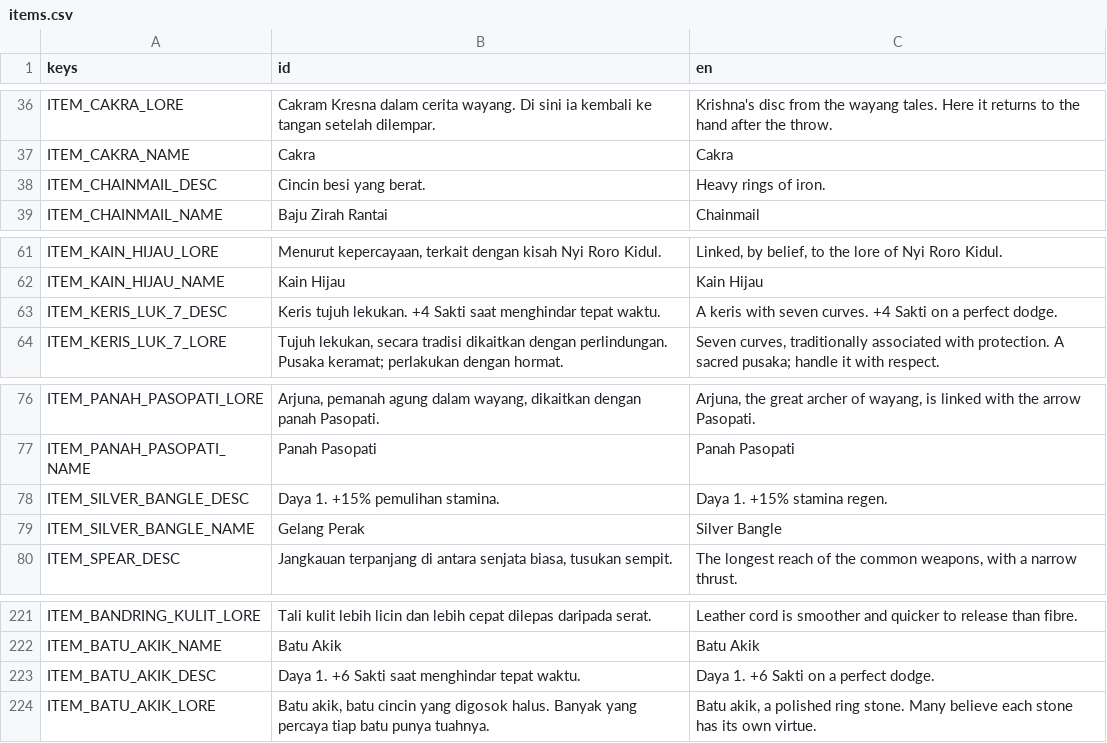
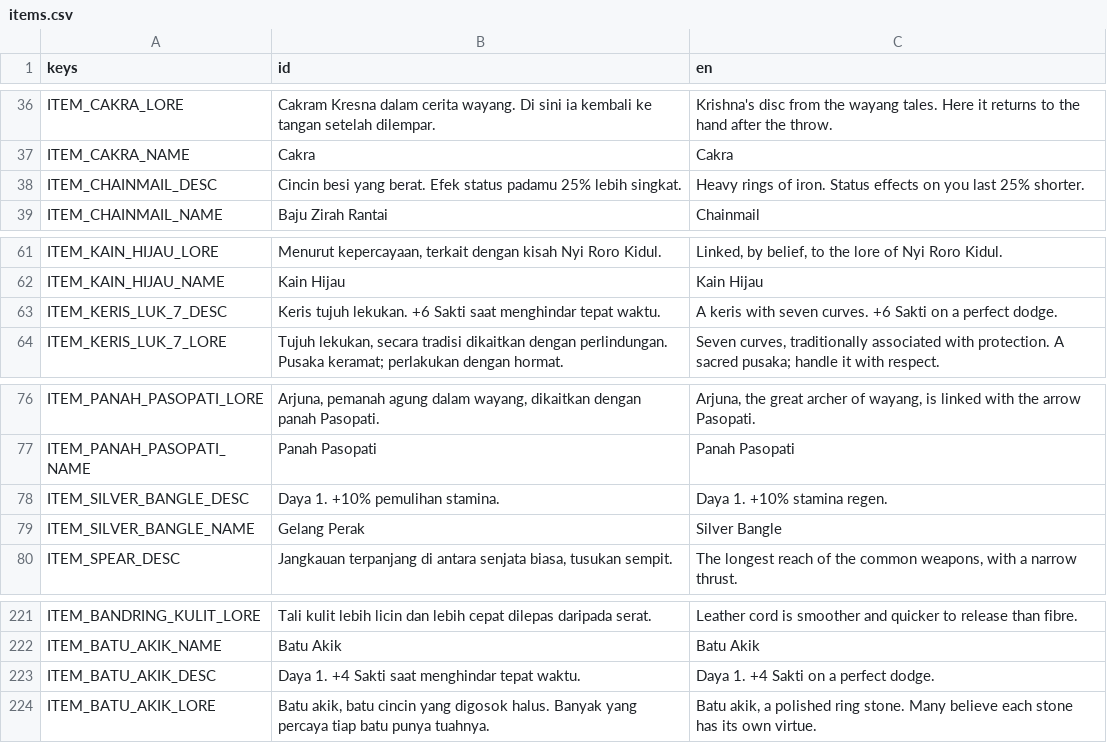
Before and after one commit to enclaireee/AksaraKala, a CSV file: data/text/items.csv, drawn as a sheet; only a part is shown, gaps mark what is left out.

```diff
--- a/data/text/items.csv
+++ b/data/text/items.csv
@@ -37,3 +37,3 @@ ITEM_CAKRA_LORE,Cakram Kresna dalam cerita wayang. Di sini ia kembali ke tangan
 ITEM_CAKRA_NAME,Cakra,Cakra
-ITEM_CHAINMAIL_DESC,Cincin besi yang berat.,Heavy rings of iron.
+ITEM_CHAINMAIL_DESC,Cincin besi yang berat. Efek status padamu 25% lebih singkat.,Heavy rings of iron. Status effects on you last 25% shorter.
 ITEM_CHAINMAIL_NAME,Baju Zirah Rantai,Chainmail
@@ -62,3 +62,3 @@ ITEM_KAIN_HIJAU_LORE,"Menurut kepercayaan, terkait dengan kisah Nyi Roro Kidul."
 ITEM_KAIN_HIJAU_NAME,Kain Hijau,Kain Hijau
-ITEM_KERIS_LUK_7_DESC,Keris tujuh lekukan. +4 Sakti saat menghindar tepat waktu.,A keris with seven curves. +4 Sakti on a perfect dodge.
+ITEM_KERIS_LUK_7_DESC,Keris tujuh lekukan. +6 Sakti saat menghindar tepat waktu.,A keris with seven curves. +6 Sakti on a perfect dodge.
 ITEM_KERIS_LUK_7_LORE,"Tujuh lekukan, secara tradisi dikaitkan dengan perlindungan. Pusaka keramat; perlakukan dengan hormat.","Seven curves, traditionally associated with protection. A sacred pusaka; handle it with respect."
@@ -77,3 +77,3 @@ ITEM_PANAH_PASOPATI_LORE,"Arjuna, pemanah agung dalam wayang, dikaitkan dengan p
 ITEM_PANAH_PASOPATI_NAME,Panah Pasopati,Panah Pasopati
-ITEM_SILVER_BANGLE_DESC,Daya 1. +15% pemulihan stamina.,Daya 1. +15% stamina regen.
+ITEM_SILVER_BANGLE_DESC,Daya 1. +10% pemulihan stamina.,Daya 1. +10% stamina regen.
 ITEM_SILVER_BANGLE_NAME,Gelang Perak,Silver Bangle
@@ -222,3 +222,3 @@ ITEM_BANDRING_KULIT_LORE,Tali kulit lebih licin dan lebih cepat dilepas daripada
 ITEM_BATU_AKIK_NAME,Batu Akik,Batu Akik
-ITEM_BATU_AKIK_DESC,Daya 1. +6 Sakti saat menghindar tepat waktu.,Daya 1. +6 Sakti on a perfect dodge.
+ITEM_BATU_AKIK_DESC,Daya 1. +4 Sakti saat menghindar tepat waktu.,Daya 1. +4 Sakti on a perfect dodge.
 ITEM_BATU_AKIK_LORE,"Batu akik, batu cincin yang digosok halus. Banyak yang percaya tiap batu punya tuahnya.","Batu akik, a polished ring stone. Many believe each stone has its own virtue."
```
Also changed, not shown: data/text/dialogue.csv, data/text/ui.csv, 55 other files.
